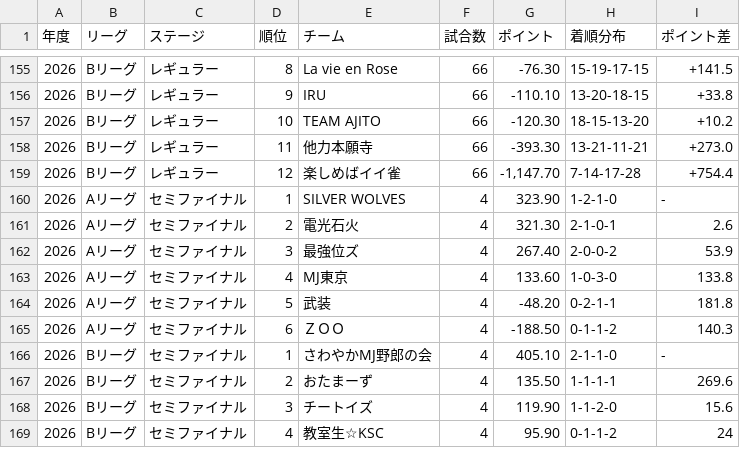
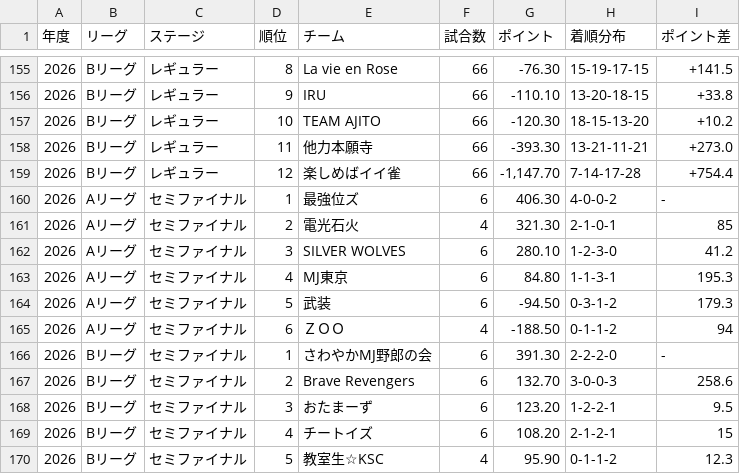
Before and after one commit to BlueK18/HundredLeagueDatabase, a CSV file: data/teams.csv, drawn as a sheet; only a part is shown, gaps mark what is left out; the diff covers the shown part only.

```diff
--- a/data/teams.csv
+++ b/data/teams.csv
@@ -159,11 +159,12 @@
 2026,Bリーグ,レギュラー,12,楽しめばイイ雀,66,"-1,147.70",7-14-17-28,+754.4
-2026,Aリーグ,セミファイナル,1,SILVER WOLVES,4,323.90,1-2-1-0,-
-2026,Aリーグ,セミファイナル,2,電光石火,4,321.30,2-1-0-1,2.6
-2026,Aリーグ,セミファイナル,3,最強位ズ,4,267.40,2-0-0-2,53.9
-2026,Aリーグ,セミファイナル,4,MJ東京,4,133.60,1-0-3-0,133.8
-2026,Aリーグ,セミファイナル,5,武装,4,-48.20,0-2-1-1,181.8
-2026,Aリーグ,セミファイナル,6,ＺＯＯ,4,-188.50,0-1-1-2,140.3
-2026,Bリーグ,セミファイナル,1,さわやかMJ野郎の会,4,405.10,2-1-1-0,-
-2026,Bリーグ,セミファイナル,2,おたまーず,4,135.50,1-1-1-1,269.6
-2026,Bリーグ,セミファイナル,3,チートイズ,4,119.90,1-1-2-0,15.6
-2026,Bリーグ,セミファイナル,4,教室生☆KSC,4,95.90,0-1-1-2,24
+2026,Aリーグ,セミファイナル,1,最強位ズ,6,406.30,4-0-0-2,-
+2026,Aリーグ,セミファイナル,2,電光石火,4,321.30,2-1-0-1,85
+2026,Aリーグ,セミファイナル,3,SILVER WOLVES,6,280.10,1-2-3-0,41.2
+2026,Aリーグ,セミファイナル,4,MJ東京,6,84.80,1-1-3-1,195.3
+2026,Aリーグ,セミファイナル,5,武装,6,-94.50,0-3-1-2,179.3
+2026,Aリーグ,セミファイナル,6,ＺＯＯ,4,-188.50,0-1-1-2,94
+2026,Bリーグ,セミファイナル,1,さわやかMJ野郎の会,6,391.30,2-2-2-0,-
+2026,Bリーグ,セミファイナル,2,Brave Revengers,6,132.70,3-0-0-3,258.6
+2026,Bリーグ,セミファイナル,3,おたまーず,6,123.20,1-2-2-1,9.5
+2026,Bリーグ,セミファイナル,4,チートイズ,6,108.20,2-1-2-1,15
+2026,Bリーグ,セミファイナル,5,教室生☆KSC,4,95.90,0-1-1-2,12.3
```
Also changed, not shown: 1 removed row and 1 edited cell elsewhere in this file, data/matches.csv, data/players.csv, 12 other files.
